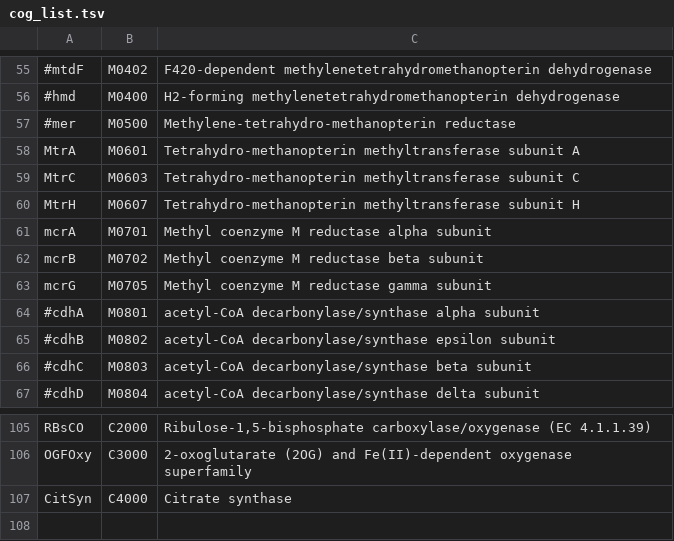
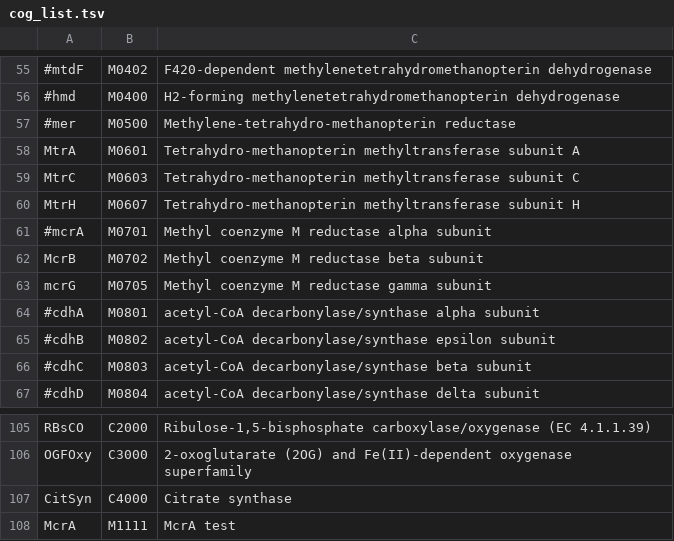
Before and after one commit to hallamlab/TreeSAPP, a TSV file: data/tree_data/cog_list.tsv, drawn as a sheet; only a part is shown, gaps mark what is left out.

```diff
--- a/data/tree_data/cog_list.tsv
+++ b/data/tree_data/cog_list.tsv
@@ -60,4 +60,4 @@ MtrC	M0603	Tetrahydro-methanopterin methyltransferase subunit C
 MtrH	M0607	Tetrahydro-methanopterin methyltransferase subunit H
-mcrA	M0701	Methyl coenzyme M reductase alpha subunit
-mcrB	M0702	Methyl coenzyme M reductase beta subunit
+#mcrA	M0701	Methyl coenzyme M reductase alpha subunit
+McrB	M0702	Methyl coenzyme M reductase beta subunit
 mcrG	M0705	Methyl coenzyme M reductase gamma subunit
@@ -107 +107,2 @@ OGFOxy	C3000	2-oxoglutarate (2OG) and Fe(II)-dependent oxygenase superfamily
 CitSyn	C4000	Citrate synthase
+McrA	M1111	McrA test
```
Also changed, not shown: data/tree_data/ref_build_parameters.tsv, 15 other files.
